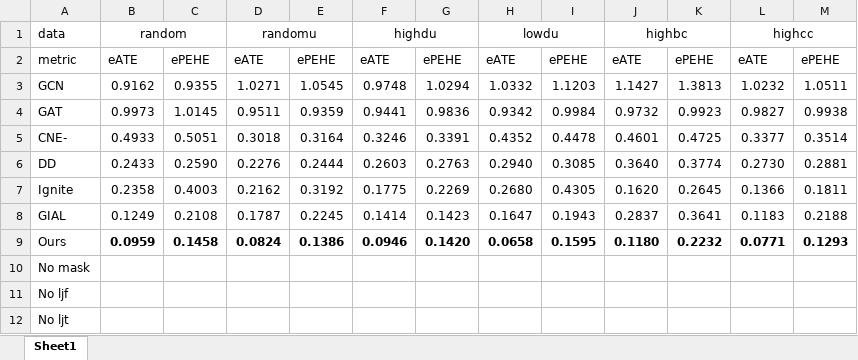
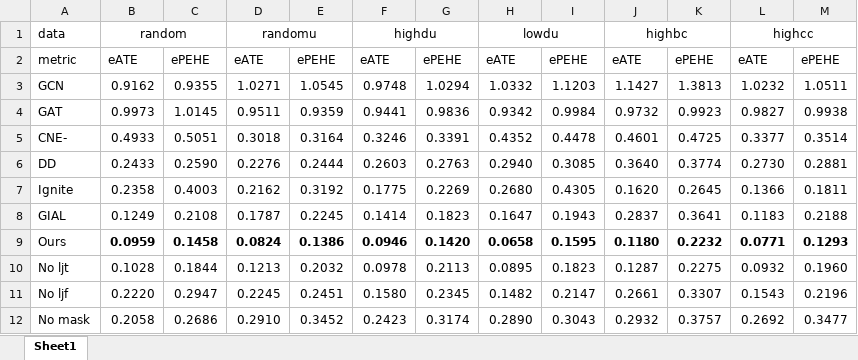
Before and after one commit to ZaccWu/botImpact, an Excel workbook: result.xlsx, sheet Sheet1, drawn as a sheet; values as stored, in another font and other column widths than the file's, no borders; removed rows and columns are numbered as before the commit, all else as after; the diff names each change by its address in the sheet, - before the commit and + after, or states it on an @@ line.

```diff
--- a/result.xlsx (sheet Sheet1)
+++ b/result.xlsx (sheet Sheet1)
-G8: 0.1423
+G8: 0.1823
-row 10: No mask
-row 11: No ljf
-B10: (empty)
+B10: 0.1028
-C10: (empty)
+C10: 0.1844
-D10: (empty)
+D10: 0.1213
-E10: (empty)
+E10: 0.2032
-F10: (empty)
+F10: 0.0978
-G10: (empty)
+G10: 0.2113
-H10: (empty)
+H10: 0.0895
-I10: (empty)
+I10: 0.1823
-J10: (empty)
+J10: 0.1287
-K10: (empty)
+K10: 0.2275
-L10: (empty)
+L10: 0.0932
-M10: (empty)
+M10: 0.1960
+row 11: No ljf | 0.2220 | 0.2947 | 0.2245 | 0.2451 | 0.1580 | 0.2345 | 0.1482 | 0.2147 | 0.2661 | 0.3307 | 0.1543 | 0.2196
+row 12: No mask | 0.2058 | 0.2686 | 0.2910 | 0.3452 | 0.2423 | 0.3174 | 0.2890 | 0.3043 | 0.2932 | 0.3757 | 0.2692 | 0.3477
```
Also changed, not shown: 2 other files.
